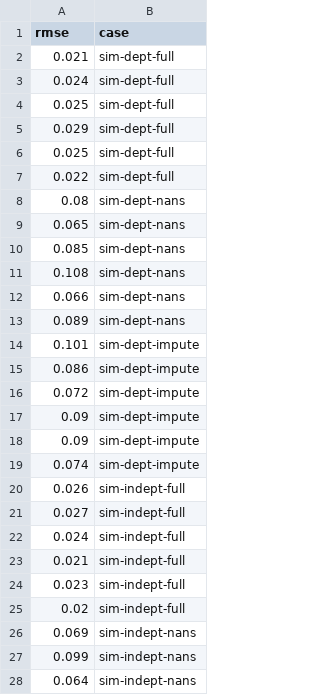
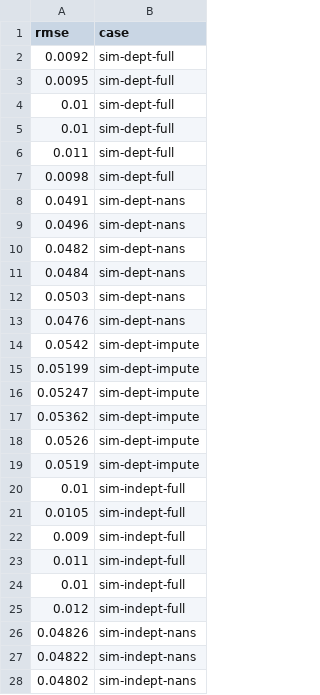
Before and after one commit to rsyamil/latent-space-xgboost, a CSV file: field-case/sim.csv, drawn as a sheet; only a part is shown; the diff covers the shown part only.

```diff
--- a/field-case/sim.csv
+++ b/field-case/sim.csv
@@ -1,28 +1,28 @@
 rmse,case
-0.021,sim-dept-full
-0.024,sim-dept-full
-0.025,sim-dept-full
-0.029,sim-dept-full
-0.025,sim-dept-full
-0.022,sim-dept-full
-0.08,sim-dept-nans
-0.065,sim-dept-nans
-0.085,sim-dept-nans
-0.108,sim-dept-nans
-0.066,sim-dept-nans
-0.089,sim-dept-nans
-0.101,sim-dept-impute
-0.086,sim-dept-impute
-0.072,sim-dept-impute
-0.09,sim-dept-impute
-0.09,sim-dept-impute
-0.074,sim-dept-impute
-0.026,sim-indept-full
-0.027,sim-indept-full
-0.024,sim-indept-full
-0.021,sim-indept-full
-0.023,sim-indept-full
-0.02,sim-indept-full
-0.069,sim-indept-nans
-0.099,sim-indept-nans
-0.064,sim-indept-nans
+0.0092,sim-dept-full
+0.0095,sim-dept-full
+0.01,sim-dept-full
+0.01,sim-dept-full
+0.011,sim-dept-full
+0.0098,sim-dept-full
+0.0491,sim-dept-nans
+0.0496,sim-dept-nans
+0.0482,sim-dept-nans
+0.0484,sim-dept-nans
+0.0503,sim-dept-nans
+0.0476,sim-dept-nans
+0.0542,sim-dept-impute
+0.05199,sim-dept-impute
+0.05247,sim-dept-impute
+0.05362,sim-dept-impute
+0.0526,sim-dept-impute
+0.0519,sim-dept-impute
+0.01,sim-indept-full
+0.0105,sim-indept-full
+0.009,sim-indept-full
+0.011,sim-indept-full
+0.01,sim-indept-full
+0.012,sim-indept-full
+0.04826,sim-indept-nans
+0.04822,sim-indept-nans
+0.04802,sim-indept-nans
```
Also changed, not shown: 21 edited cells elsewhere in this file, 13 other files.
